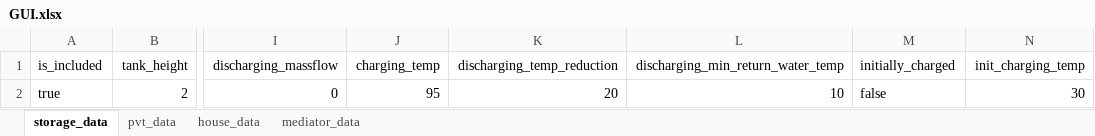
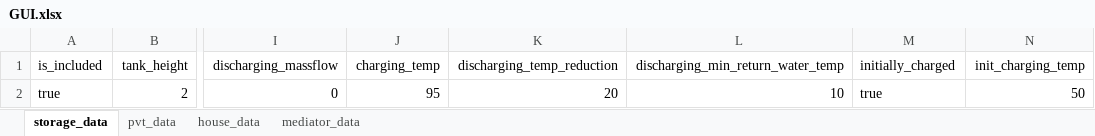
Before and after one commit to EdwardJamesLucas/Energy-Balance-Model, an Excel workbook: GUI.xlsx, sheet storage_data, drawn as a sheet; only a part is shown, gaps mark what is left out; values as stored, in another font and other column widths than the file's, no borders; the diff names each change by its address in the sheet, - before the commit and + after, or states it on an @@ line.

```diff
--- a/GUI.xlsx (sheet storage_data)
+++ b/GUI.xlsx (sheet storage_data)
-M2 (initially_charged): false
+M2 (initially_charged): true
-N2 (init_charging_temp): 30
+N2 (init_charging_temp): 50
```
Also changed, not shown: sheet mediator_data, sheet pvt_data, sheet house_data, 9 other files.
